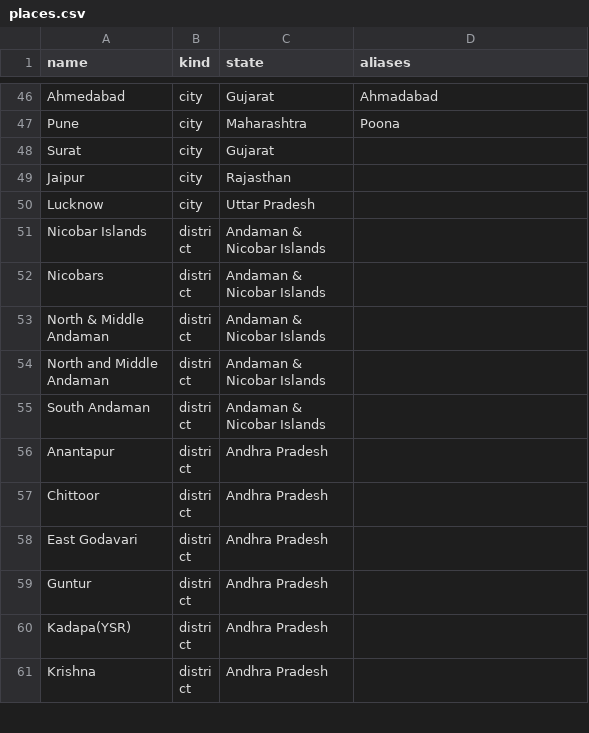
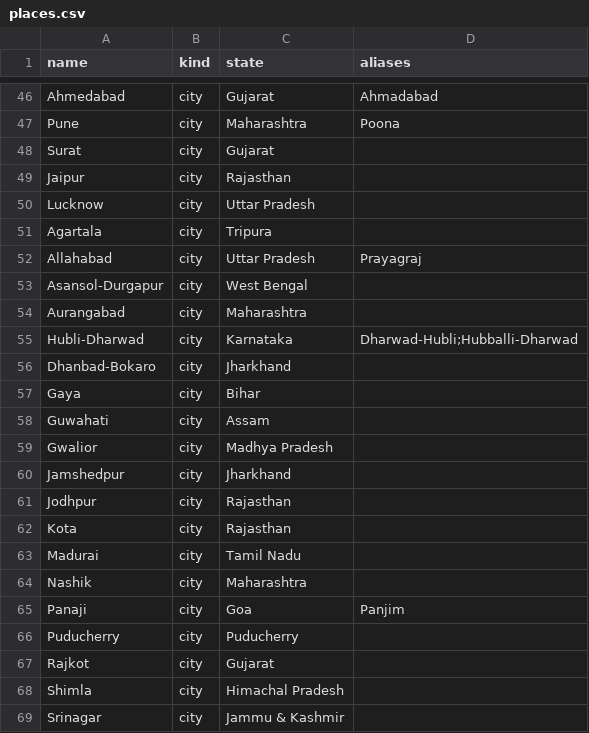
Before and after one commit to dogluk/air-apocalypse, a CSV file: health/data/places.csv, drawn as a sheet; only a part is shown, gaps mark what is left out; the shorter side is filled out with more unchanged rows; the diff covers the shown part only.

```diff
--- a/health/data/places.csv
+++ b/health/data/places.csv
@@ -50 +50,20 @@ Jaipur,city,Rajasthan,
 Lucknow,city,Uttar Pradesh,
+Agartala,city,Tripura,
+Allahabad,city,Uttar Pradesh,Prayagraj
+Asansol-Durgapur,city,West Bengal,
+Aurangabad,city,Maharashtra,
+Hubli-Dharwad,city,Karnataka,Dharwad-Hubli;Hubballi-Dharwad
+Dhanbad-Bokaro,city,Jharkhand,
+Gaya,city,Bihar,
+Guwahati,city,Assam,
+Gwalior,city,Madhya Pradesh,
+Jamshedpur,city,Jharkhand,
+Jodhpur,city,Rajasthan,
+Kota,city,Rajasthan,
+Madurai,city,Tamil Nadu,
+Nashik,city,Maharashtra,
+Panaji,city,Goa,Panjim
+Puducherry,city,Puducherry,
+Rajkot,city,Gujarat,
+Shimla,city,Himachal Pradesh,
+Srinagar,city,Jammu & Kashmir,
```
Also changed, not shown: 20 added rows elsewhere in this file, health/data/cities.csv, 7 other files.
